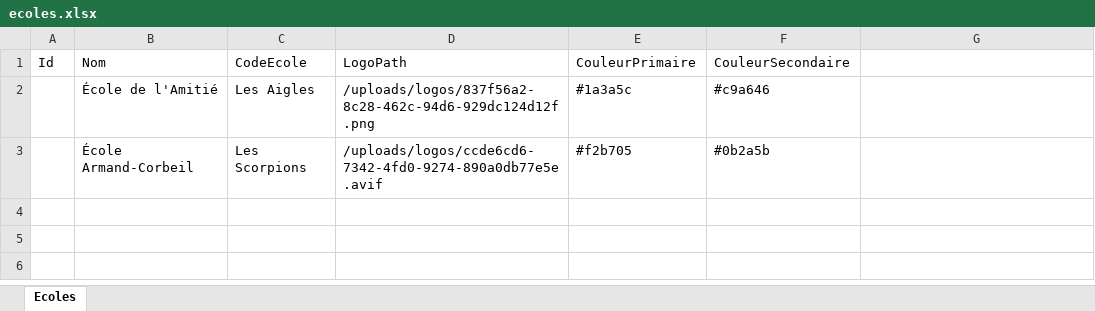
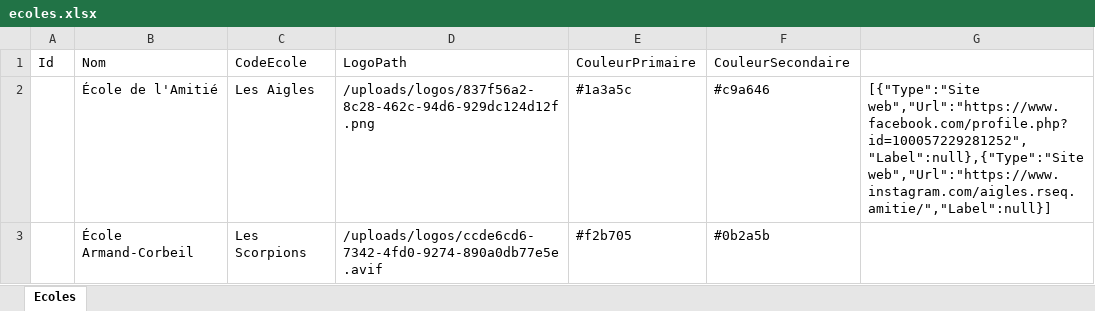
Before and after one commit to papathebrain/GestionEquipeSportive, an Excel workbook: Data/ecoles.xlsx, sheet Ecoles, drawn as a sheet; values as stored, in another font and other column widths than the file's, no borders; the diff names each change by its address in the sheet, - before the commit and + after, or states it on an @@ line.

```diff
--- a/Data/ecoles.xlsx (sheet Ecoles)
+++ b/Data/ecoles.xlsx (sheet Ecoles)
-G2: (empty)
+G2: [{"Type":"Site web","Url":"https://www.facebook.com/profile.php?id=100057229281252","Label":null},{"Type":"Site web","Url":"https://www.instagram.com/aigles.rseq.amitie/","Label":null}]
```
Also changed, not shown: Data/equipes.xlsx, Data/joueurs.xlsx, 43 other files.
